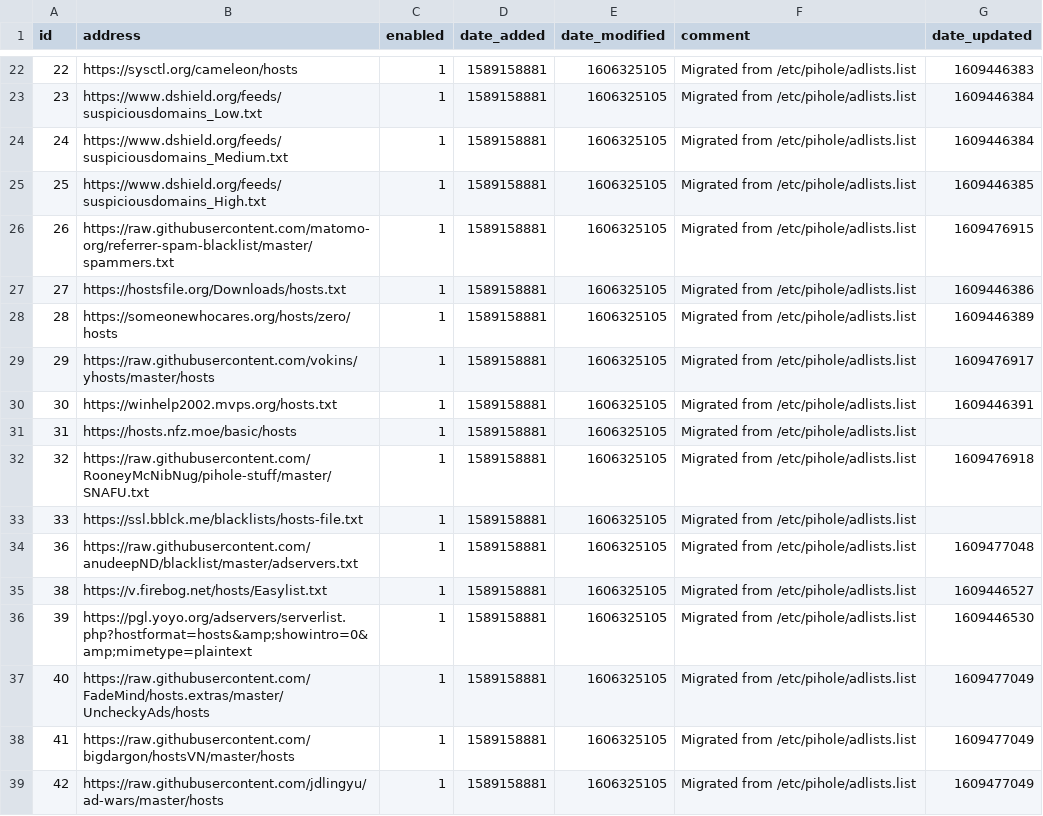
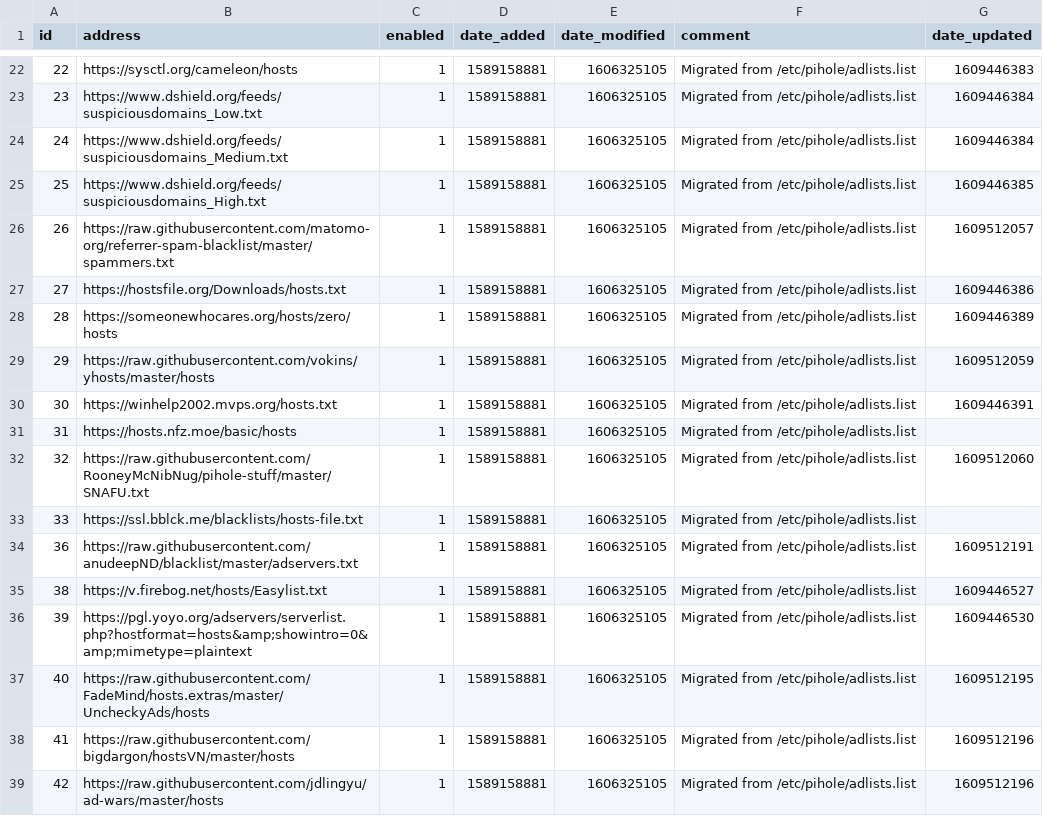
Before and after one commit to snellbertto/my-pihole-lists, a CSV file: adlist.csv, drawn as a sheet; only a part is shown, gaps mark what is left out; the diff covers the shown part only.

Commit message:
Updated January  1, 2021  9:59AM

```diff
--- a/adlist.csv
+++ b/adlist.csv
@@ -25,15 +25,15 @@ id,address,enabled,date_added,date_modified,comment,date_updated
 25,https://www.dshield.org/feeds/suspiciousdomains_High.txt,1,1589158881,1606325105,"Migrated from /etc/pihole/adlists.list",1609446385
-26,https://raw.githubusercontent.com/matomo-org/referrer-spam-blacklist/master/spammers.txt,1,1589158881,1606325105,"Migrated from /etc/pihole/adlists.list",1609476915
+26,https://raw.githubusercontent.com/matomo-org/referrer-spam-blacklist/master/spammers.txt,1,1589158881,1606325105,"Migrated from /etc/pihole/adlists.list",1609512057
 27,https://hostsfile.org/Downloads/hosts.txt,1,1589158881,1606325105,"Migrated from /etc/pihole/adlists.list",1609446386
 28,https://someonewhocares.org/hosts/zero/hosts,1,1589158881,1606325105,"Migrated from /etc/pihole/adlists.list",1609446389
-29,https://raw.githubusercontent.com/vokins/yhosts/master/hosts,1,1589158881,1606325105,"Migrated from /etc/pihole/adlists.list",1609476917
+29,https://raw.githubusercontent.com/vokins/yhosts/master/hosts,1,1589158881,1606325105,"Migrated from /etc/pihole/adlists.list",1609512059
 30,https://winhelp2002.mvps.org/hosts.txt,1,1589158881,1606325105,"Migrated from /etc/pihole/adlists.list",1609446391
 31,https://hosts.nfz.moe/basic/hosts,1,1589158881,1606325105,"Migrated from /etc/pihole/adlists.list",""
-32,https://raw.githubusercontent.com/RooneyMcNibNug/pihole-stuff/master/SNAFU.txt,1,1589158881,1606325105,"Migrated from /etc/pihole/adlists.list",1609476918
+32,https://raw.githubusercontent.com/RooneyMcNibNug/pihole-stuff/master/SNAFU.txt,1,1589158881,1606325105,"Migrated from /etc/pihole/adlists.list",1609512060
 33,https://ssl.bblck.me/blacklists/hosts-file.txt,1,1589158881,1606325105,"Migrated from /etc/pihole/adlists.list",""
-36,https://raw.githubusercontent.com/anudeepND/blacklist/master/adservers.txt,1,1589158881,1606325105,"Migrated from /etc/pihole/adlists.list",1609477048
+36,https://raw.githubusercontent.com/anudeepND/blacklist/master/adservers.txt,1,1589158881,1606325105,"Migrated from /etc/pihole/adlists.list",1609512191
 38,https://v.firebog.net/hosts/Easylist.txt,1,1589158881,1606325105,"Migrated from /etc/pihole/adlists.list",1609446527
 39,https://pgl.yoyo.org/adservers/serverlist.php?hostformat=hosts&amp;showintro=0&amp;mimetype=plaintext,1,1589158881,1606325105,"Migrated from /etc/pihole/adlists.list",1609446530
-40,https://raw.githubusercontent.com/FadeMind/hosts.extras/master/UncheckyAds/hosts,1,1589158881,1606325105,"Migrated from /etc/pihole/adlists.list",1609477049
-41,https://raw.githubusercontent.com/bigdargon/hostsVN/master/hosts,1,1589158881,1606325105,"Migrated from /etc/pihole/adlists.list",1609477049
-42,https://raw.githubusercontent.com/jdlingyu/ad-wars/master/hosts,1,1589158881,1606325105,"Migrated from /etc/pihole/adlists.list",1609477049
+40,https://raw.githubusercontent.com/FadeMind/hosts.extras/master/UncheckyAds/hosts,1,1589158881,1606325105,"Migrated from /etc/pihole/adlists.list",1609512195
+41,https://raw.githubusercontent.com/bigdargon/hostsVN/master/hosts,1,1589158881,1606325105,"Migrated from /etc/pihole/adlists.list",1609512196
+42,https://raw.githubusercontent.com/jdlingyu/ad-wars/master/hosts,1,1589158881,1606325105,"Migrated from /etc/pihole/adlists.list",1609512196
```
Also changed, not shown: 18 edited cells elsewhere in this file.
